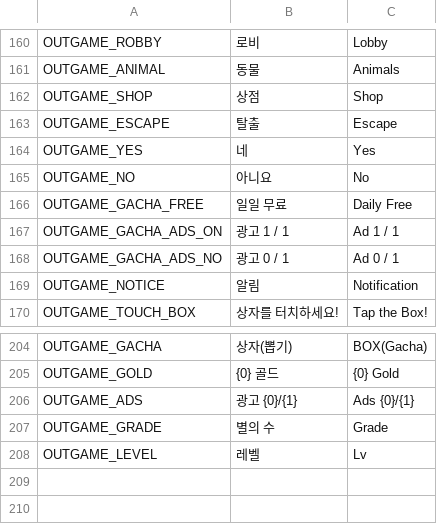
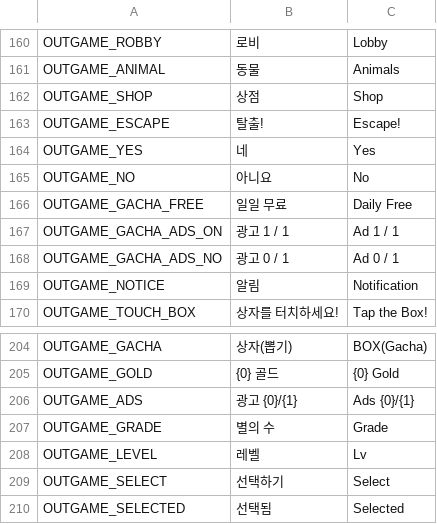
Before and after one commit to jigyu12/Unity_Team_Project-Animal_Breakout, a CSV file: Assets/Resources/Tables/StringTable.csv, drawn as a sheet; only a part is shown, gaps mark what is left out.

```diff
--- a/Assets/Resources/Tables/StringTable.csv
+++ b/Assets/Resources/Tables/StringTable.csv
@@ -162,3 +162,3 @@ OUTGAME_ANIMAL,동물,Animals
 OUTGAME_SHOP,상점,Shop
-OUTGAME_ESCAPE,탈출,Escape
+OUTGAME_ESCAPE,탈출!,Escape!
 OUTGAME_YES,네,Yes
@@ -208 +208,3 @@ OUTGAME_GRADE,별의 수,Grade
 OUTGAME_LEVEL,레벨,Lv
+OUTGAME_SELECT,선택하기,Select
+OUTGAME_SELECTED,선택됨,Selected
```
Also changed, not shown: 11 other files.
